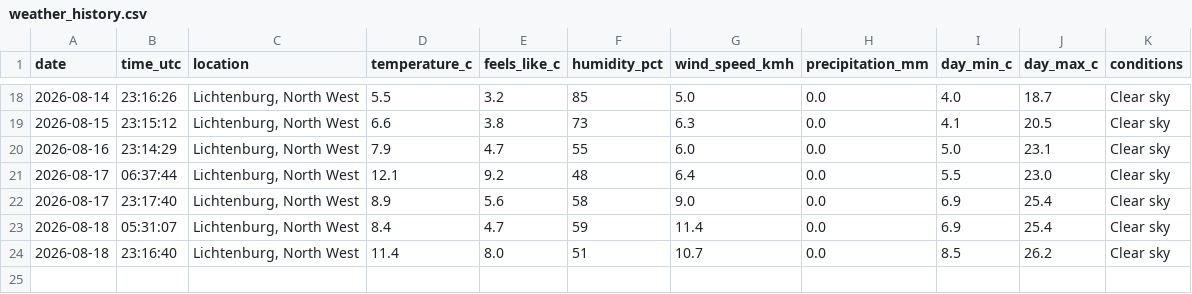
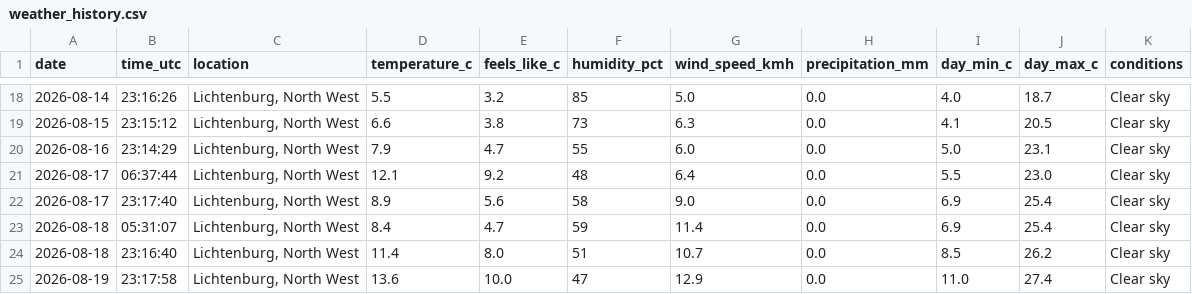
Before and after one commit to EduanLeighton/weather-logger, a CSV file: data/weather_history.csv, drawn as a sheet; only a part is shown, gaps mark what is left out.

Commit message:
Daily weather update: 2026-08-19

```diff
--- a/data/weather_history.csv
+++ b/data/weather_history.csv
@@ -24 +24,2 @@ date,time_utc,location,temperature_c,feels_like_c,humidity_pct,wind_speed_kmh,pr
 2026-08-18,23:16:40,"Lichtenburg, North West",11.4,8.0,51,10.7,0.0,8.5,26.2,Clear sky
+2026-08-19,23:17:58,"Lichtenburg, North West",13.6,10.0,47,12.9,0.0,11.0,27.4,Clear sky
```
Also changed, not shown: 3 other files.
